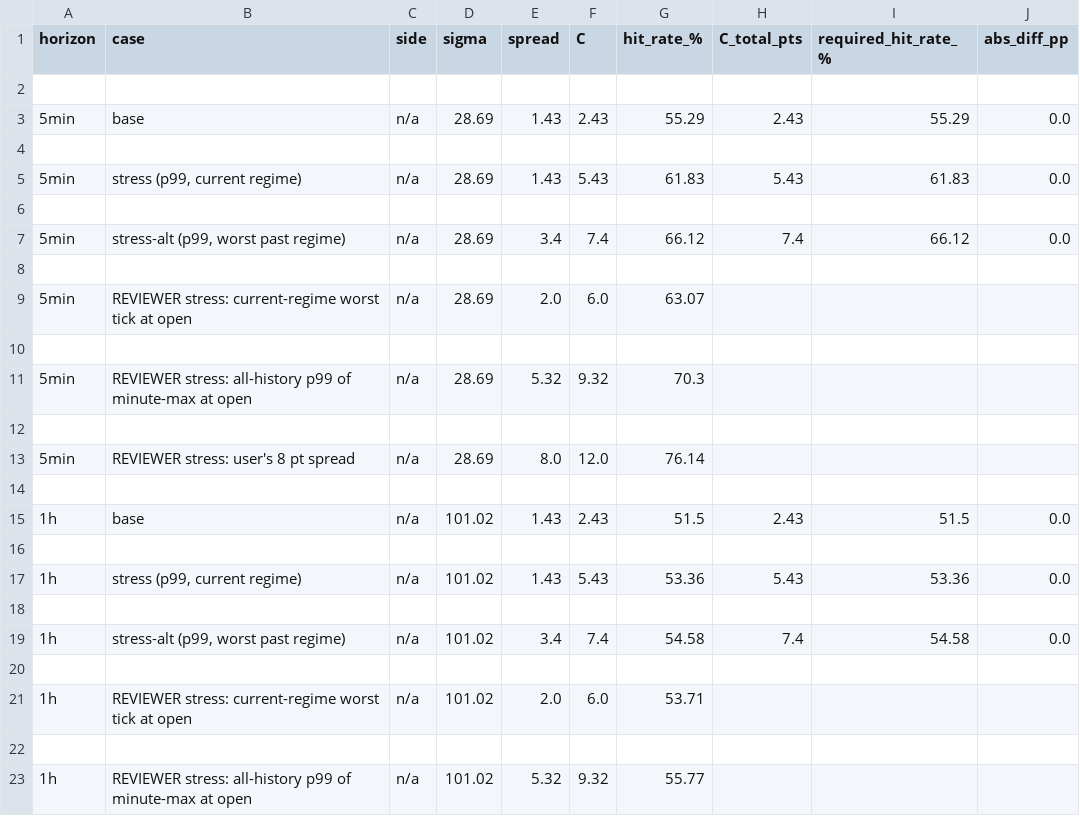
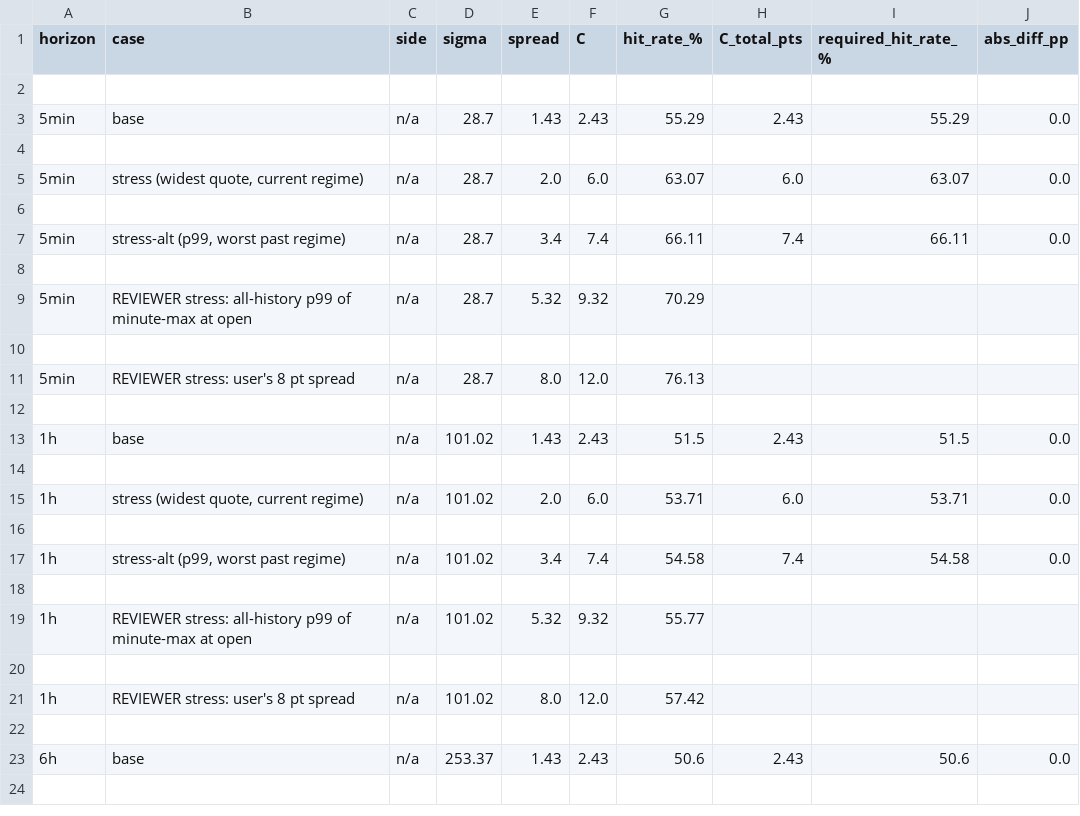
Before and after one commit to dukepsk-lab/SIEVE, a CSV file: audit/review/out/rv_hurdle.csv, drawn as a sheet; only a part is shown; the shorter side is filled out with more unchanged rows; the diff covers the shown part only.

```diff
--- a/audit/review/out/rv_hurdle.csv
+++ b/audit/review/out/rv_hurdle.csv
@@ -2,13 +2,11 @@ horizon,case,side,sigma,spread,C,hit_rate_%,C_total_pts,required_hit_rate_%,abs_
 
-5min,base,n/a,28.69,1.43,2.43,55.29,2.43,55.29,0.0
+5min,base,n/a,28.7,1.43,2.43,55.29,2.43,55.29,0.0
 
-5min,"stress (p99, current regime)",n/a,28.69,1.43,5.43,61.83,5.43,61.83,0.0
+5min,"stress (widest quote, current regime)",n/a,28.7,2.0,6.0,63.07,6.0,63.07,0.0
 
-5min,"stress-alt (p99, worst past regime)",n/a,28.69,3.4,7.4,66.12,7.4,66.12,0.0
+5min,"stress-alt (p99, worst past regime)",n/a,28.7,3.4,7.4,66.11,7.4,66.11,0.0
 
-5min,REVIEWER stress: current-regime worst tick at open,n/a,28.69,2.0,6.0,63.07,,,
+5min,REVIEWER stress: all-history p99 of minute-max at open,n/a,28.7,5.32,9.32,70.29,,,
 
-5min,REVIEWER stress: all-history p99 of minute-max at open,n/a,28.69,5.32,9.32,70.3,,,
-
-5min,REVIEWER stress: user's 8 pt spread,n/a,28.69,8.0,12.0,76.14,,,
+5min,REVIEWER stress: user's 8 pt spread,n/a,28.7,8.0,12.0,76.13,,,
 
@@ -16,7 +14,5 @@ horizon,case,side,sigma,spread,C,hit_rate_%,C_total_pts,required_hit_rate_%,abs_
 
-1h,"stress (p99, current regime)",n/a,101.02,1.43,5.43,53.36,5.43,53.36,0.0
+1h,"stress (widest quote, current regime)",n/a,101.02,2.0,6.0,53.71,6.0,53.71,0.0
 
 1h,"stress-alt (p99, worst past regime)",n/a,101.02,3.4,7.4,54.58,7.4,54.58,0.0
-
-1h,REVIEWER stress: current-regime worst tick at open,n/a,101.02,2.0,6.0,53.71,,,
 
```
Also changed, not shown: 10 removed rows and 30 edited cells elsewhere in this file, audit/out/hurdle_table.csv, audit/out/hurdle_vs_assumptions.csv, 14 other files.
